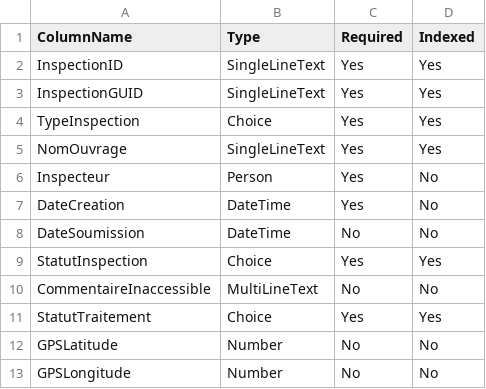
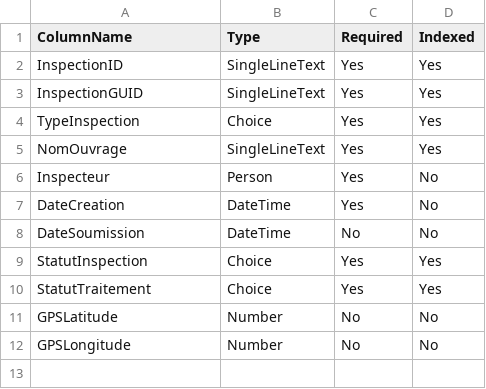
Before and after one commit to trstbdrt/luwa-maintenance-preventive-backup, a CSV file: sharepoint/data-model/inspections.csv, drawn as a sheet; the diff names each change by its address in the sheet, - before the commit and + after, or states it on an @@ line.

```diff
--- a/sharepoint/data-model/inspections.csv
+++ b/sharepoint/data-model/inspections.csv
-row 10: CommentaireInaccessible | MultiLineText | No | No
```
Also changed, not shown: 3 other files.
